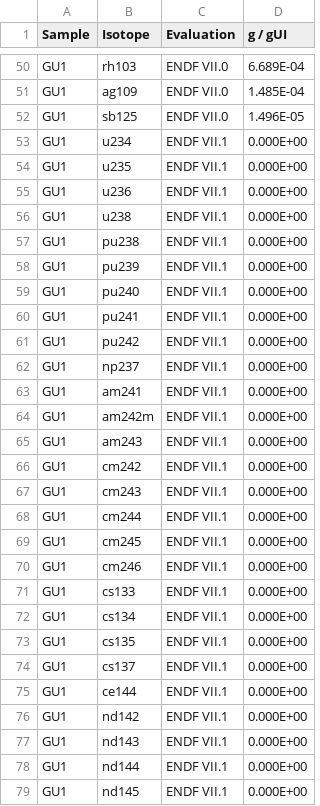
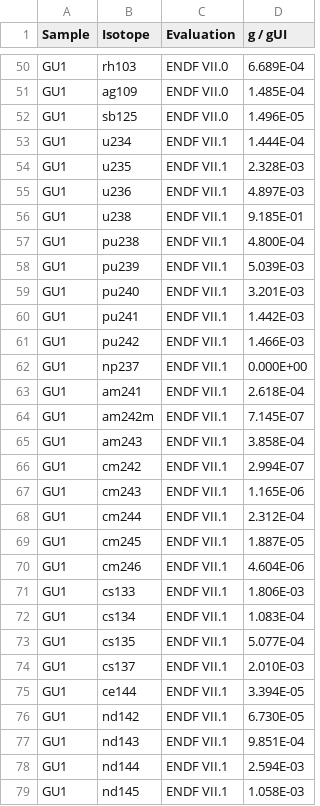
Before and after one commit to sskutnik/Eu-154_benchmark, a CSV file: ARIANE_inventories.csv, drawn as a sheet; only a part is shown, gaps mark what is left out; the diff covers the shown part only.

Commit message:
Adding ENDFVII.1 data to ARIANE GU1.

```diff
--- a/ARIANE_inventories.csv
+++ b/ARIANE_inventories.csv
@@ -52,28 +52,28 @@ GU1,ag109,ENDF VII.0,1.485E-04
 GU1,sb125,ENDF VII.0,1.496E-05
-GU1,u234,ENDF VII.1,0.000E+00
-GU1,u235,ENDF VII.1,0.000E+00
-GU1,u236,ENDF VII.1,0.000E+00
-GU1,u238,ENDF VII.1,0.000E+00
-GU1,pu238,ENDF VII.1,0.000E+00
-GU1,pu239,ENDF VII.1,0.000E+00
-GU1,pu240,ENDF VII.1,0.000E+00
-GU1,pu241,ENDF VII.1,0.000E+00
-GU1,pu242,ENDF VII.1,0.000E+00
+GU1,u234,ENDF VII.1,1.444E-04
+GU1,u235,ENDF VII.1,2.328E-03
+GU1,u236,ENDF VII.1,4.897E-03
+GU1,u238,ENDF VII.1,9.185E-01
+GU1,pu238,ENDF VII.1,4.800E-04
+GU1,pu239,ENDF VII.1,5.039E-03
+GU1,pu240,ENDF VII.1,3.201E-03
+GU1,pu241,ENDF VII.1,1.442E-03
+GU1,pu242,ENDF VII.1,1.466E-03
 GU1,np237,ENDF VII.1,0.000E+00
-GU1,am241,ENDF VII.1,0.000E+00
-GU1,am242m,ENDF VII.1,0.000E+00
-GU1,am243,ENDF VII.1,0.000E+00
-GU1,cm242,ENDF VII.1,0.000E+00
-GU1,cm243,ENDF VII.1,0.000E+00
-GU1,cm244,ENDF VII.1,0.000E+00
-GU1,cm245,ENDF VII.1,0.000E+00
-GU1,cm246,ENDF VII.1,0.000E+00
-GU1,cs133,ENDF VII.1,0.000E+00
-GU1,cs134,ENDF VII.1,0.000E+00
-GU1,cs135,ENDF VII.1,0.000E+00
-GU1,cs137,ENDF VII.1,0.000E+00
-GU1,ce144,ENDF VII.1,0.000E+00
-GU1,nd142,ENDF VII.1,0.000E+00
-GU1,nd143,ENDF VII.1,0.000E+00
-GU1,nd144,ENDF VII.1,0.000E+00
-GU1,nd145,ENDF VII.1,0.000E+00
+GU1,am241,ENDF VII.1,2.618E-04
+GU1,am242m,ENDF VII.1,7.145E-07
+GU1,am243,ENDF VII.1,3.858E-04
+GU1,cm242,ENDF VII.1,2.994E-07
+GU1,cm243,ENDF VII.1,1.165E-06
+GU1,cm244,ENDF VII.1,2.312E-04
+GU1,cm245,ENDF VII.1,1.887E-05
+GU1,cm246,ENDF VII.1,4.604E-06
+GU1,cs133,ENDF VII.1,1.806E-03
+GU1,cs134,ENDF VII.1,1.083E-04
+GU1,cs135,ENDF VII.1,5.077E-04
+GU1,cs137,ENDF VII.1,2.010E-03
+GU1,ce144,ENDF VII.1,3.394E-05
+GU1,nd142,ENDF VII.1,6.730E-05
+GU1,nd143,ENDF VII.1,9.851E-04
+GU1,nd144,ENDF VII.1,2.594E-03
+GU1,nd145,ENDF VII.1,1.058E-03
```
Also changed, not shown: 24 edited cells elsewhere in this file.
